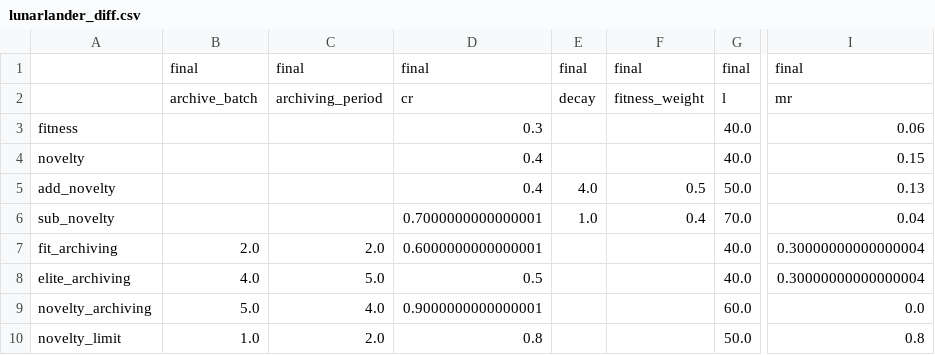
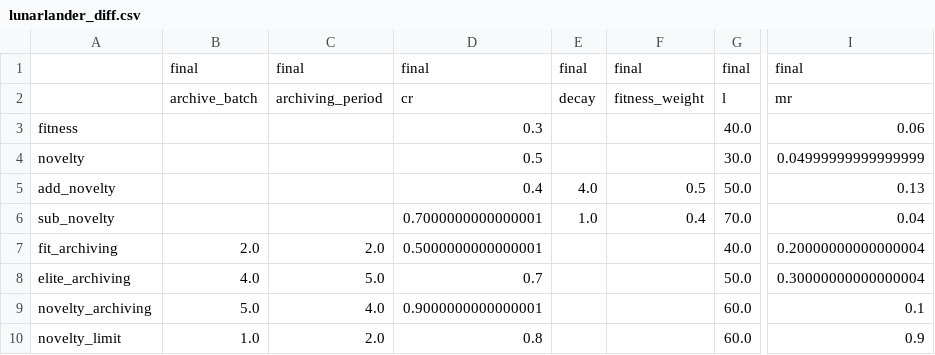
Before and after one commit to Schkliba/MastersThesis, a CSV file: Data/grid_protocol/lunarlander_diff.csv, drawn as a sheet; only a part is shown, gaps mark what is left out; the diff names each change by its address in the sheet, - before the commit and + after, or states it on an @@ line.

```diff
--- a/Data/grid_protocol/lunarlander_diff.csv
+++ b/Data/grid_protocol/lunarlander_diff.csv
-D4: 0.4
+D4: 0.5
-G4: 40.0
+G4: 30.0
-I4: 0.15
+I4: 0.04999999999999999
-D7: 0.6000000000000001
+D7: 0.5000000000000001
-I7: 0.30000000000000004
+I7: 0.20000000000000004
-D8: 0.5
+D8: 0.7
-G8: 40.0
+G8: 50.0
-I9: 0.0
+I9: 0.1
-G10: 50.0
+G10: 60.0
-I10: 0.8
+I10: 0.9
```
Also changed, not shown: Data/grid_protocol/cartpole_lambda.csv, Data/grid_protocol/lunarlander_lambda.csv, 1 other file.
